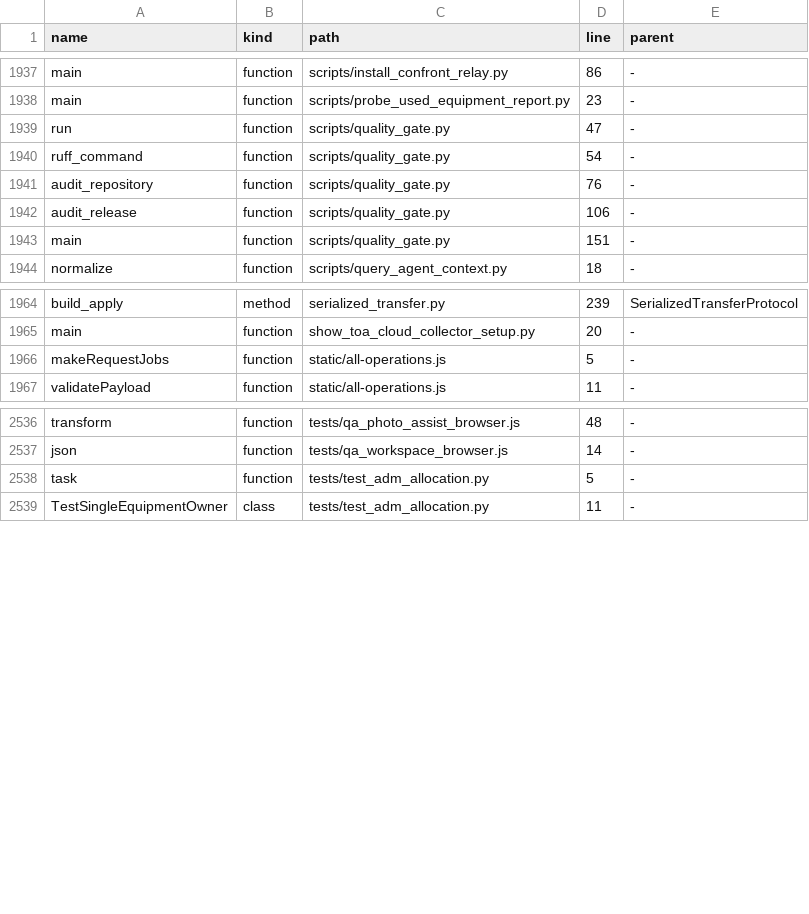
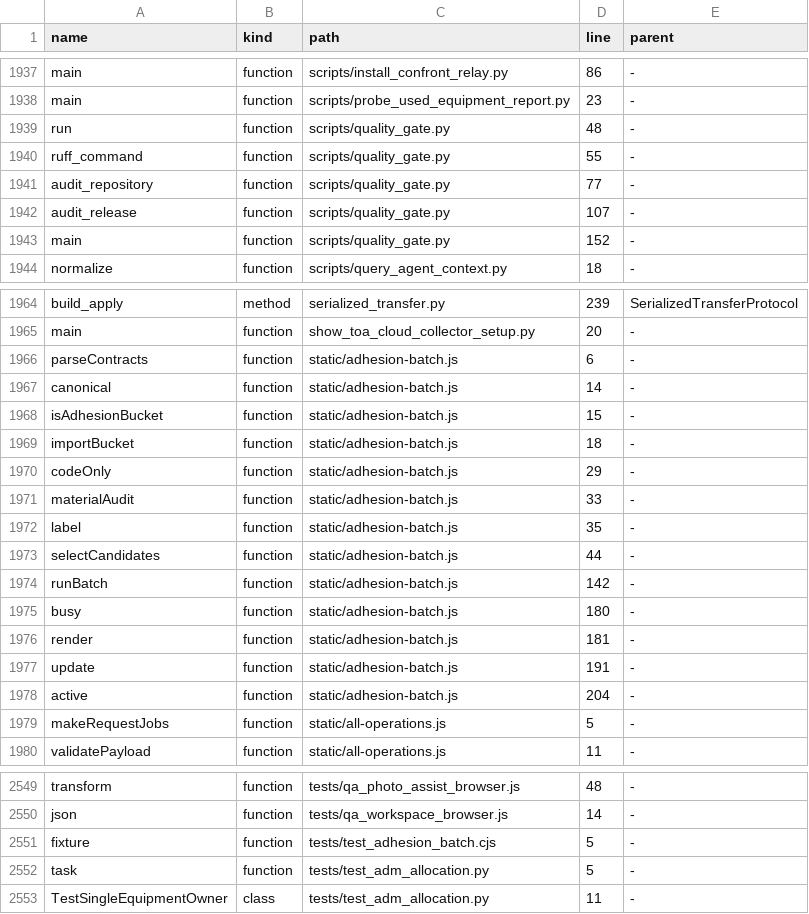
Before and after one commit to clarotechnet/dominium, a TSV file: .dominium/symbol-index.tsv, drawn as a sheet; only a part is shown, gaps mark what is left out.

```diff
--- a/.dominium/symbol-index.tsv
+++ b/.dominium/symbol-index.tsv
@@ -1938,7 +1938,7 @@ main	function	scripts/install_confront_relay.py	86	-
 main	function	scripts/probe_used_equipment_report.py	23	-
-run	function	scripts/quality_gate.py	47	-
-ruff_command	function	scripts/quality_gate.py	54	-
-audit_repository	function	scripts/quality_gate.py	76	-
-audit_release	function	scripts/quality_gate.py	106	-
-main	function	scripts/quality_gate.py	151	-
+run	function	scripts/quality_gate.py	48	-
+ruff_command	function	scripts/quality_gate.py	55	-
+audit_repository	function	scripts/quality_gate.py	77	-
+audit_release	function	scripts/quality_gate.py	107	-
+main	function	scripts/quality_gate.py	152	-
 normalize	function	scripts/query_agent_context.py	18	-
@@ -1965,2 +1965,15 @@ build_apply	method	serialized_transfer.py	239	SerializedTransferProtocol
 main	function	show_toa_cloud_collector_setup.py	20	-
+parseContracts	function	static/adhesion-batch.js	6	-
+canonical	function	static/adhesion-batch.js	14	-
+isAdhesionBucket	function	static/adhesion-batch.js	15	-
+importBucket	function	static/adhesion-batch.js	18	-
+codeOnly	function	static/adhesion-batch.js	29	-
+materialAudit	function	static/adhesion-batch.js	33	-
+label	function	static/adhesion-batch.js	35	-
+selectCandidates	function	static/adhesion-batch.js	44	-
+runBatch	function	static/adhesion-batch.js	142	-
+busy	function	static/adhesion-batch.js	180	-
+render	function	static/adhesion-batch.js	181	-
+update	function	static/adhesion-batch.js	191	-
+active	function	static/adhesion-batch.js	204	-
 makeRequestJobs	function	static/all-operations.js	5	-
@@ -2537,2 +2550,3 @@ transform	function	tests/qa_photo_assist_browser.js	48	-
 json	function	tests/qa_workspace_browser.js	14	-
+fixture	function	tests/test_adhesion_batch.cjs	5	-
 task	function	tests/test_adm_allocation.py	5	-
```
Also changed, not shown: .dominium/file-index.tsv, 11 other files.
